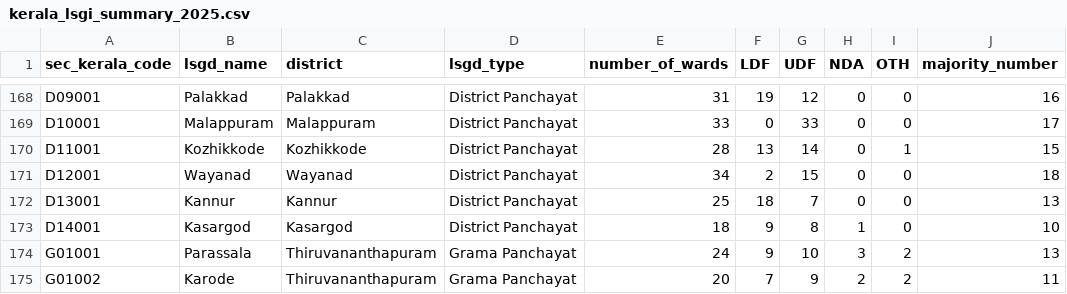
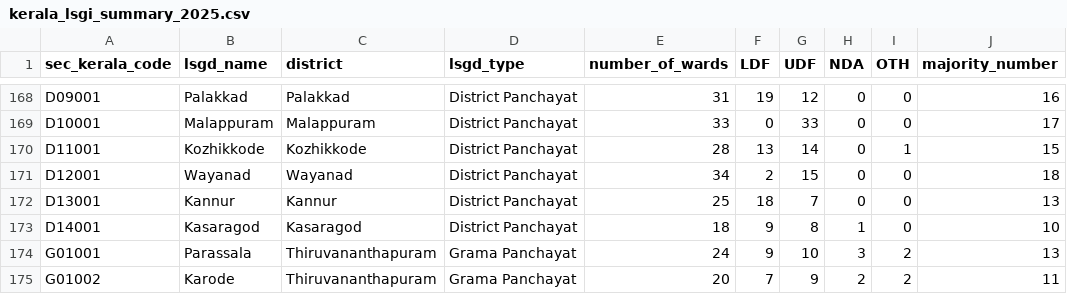
Before and after one commit to gvnair/Kerala_Representative_Map, a CSV file: data/kerala_lsgi/kerala_lsgi_summary_2025.csv, drawn as a sheet; only a part is shown, gaps mark what is left out; the diff covers the shown part only; the diff names each change by its address in the sheet, - before the commit and + after, or states it on an @@ line.

```diff
--- a/data/kerala_lsgi/kerala_lsgi_summary_2025.csv
+++ b/data/kerala_lsgi/kerala_lsgi_summary_2025.csv
-B173 (lsgd_name): Kasargod
+B173 (lsgd_name): Kasaragod
-C173 (district): Kasargod
+C173 (district): Kasaragod
```
Also changed, not shown: 47 edited cells elsewhere in this file, data/kerala_lsgi/kerala_district_wise_local_bodies.csv, data/kerala_lsgi/local_body_results/block_panchayat_rep_2025.csv, 19 other files.
